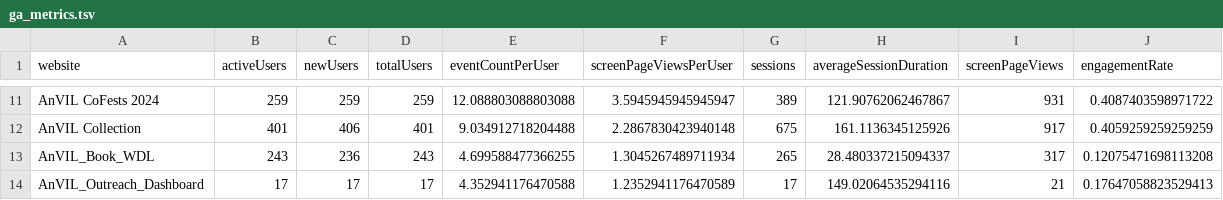
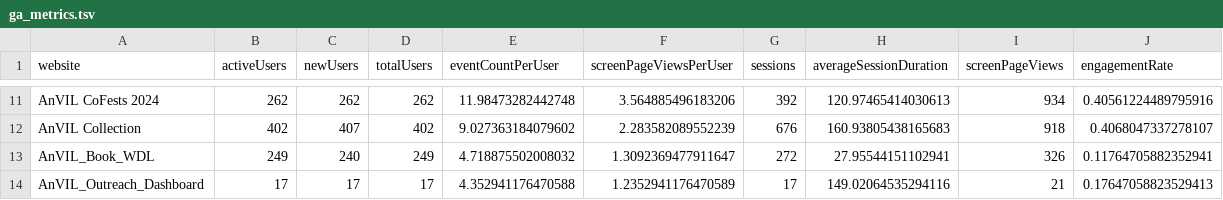
Before and after one commit to fhdsl/AnVIL_Outreach_Metrics, a TSV file: metricminer_data/ga/ga_metrics.tsv, drawn as a sheet; only a part is shown, gaps mark what is left out; the diff covers the shown part only; the diff names each change by its address in the sheet, - before the commit and + after, or states it on an @@ line.

```diff
--- a/metricminer_data/ga/ga_metrics.tsv
+++ b/metricminer_data/ga/ga_metrics.tsv
-B11 (activeUsers): 259
+B11 (activeUsers): 262
-C11 (newUsers): 259
+C11 (newUsers): 262
-D11 (totalUsers): 259
+D11 (totalUsers): 262
-E11 (eventCountPerUser): 12.088803088803088
+E11 (eventCountPerUser): 11.98473282442748
-F11 (screenPageViewsPerUser): 3.5945945945945947
+F11 (screenPageViewsPerUser): 3.564885496183206
-G11 (sessions): 389
+G11 (sessions): 392
-H11 (averageSessionDuration): 121.90762062467867
+H11 (averageSessionDuration): 120.97465414030613
-I11 (screenPageViews): 931
+I11 (screenPageViews): 934
-J11 (engagementRate): 0.4087403598971722
+J11 (engagementRate): 0.40561224489795916
-B12 (activeUsers): 401
+B12 (activeUsers): 402
-C12 (newUsers): 406
+C12 (newUsers): 407
-D12 (totalUsers): 401
+D12 (totalUsers): 402
-E12 (eventCountPerUser): 9.034912718204488
+E12 (eventCountPerUser): 9.027363184079602
-F12 (screenPageViewsPerUser): 2.2867830423940148
+F12 (screenPageViewsPerUser): 2.283582089552239
-G12 (sessions): 675
+G12 (sessions): 676
-H12 (averageSessionDuration): 161.1136345125926
+H12 (averageSessionDuration): 160.93805438165683
-I12 (screenPageViews): 917
+I12 (screenPageViews): 918
-J12 (engagementRate): 0.4059259259259259
+J12 (engagementRate): 0.4068047337278107
-B13 (activeUsers): 243
+B13 (activeUsers): 249
-C13 (newUsers): 236
+C13 (newUsers): 240
-D13 (totalUsers): 243
+D13 (totalUsers): 249
-E13 (eventCountPerUser): 4.699588477366255
+E13 (eventCountPerUser): 4.718875502008032
-F13 (screenPageViewsPerUser): 1.3045267489711934
+F13 (screenPageViewsPerUser): 1.3092369477911647
-G13 (sessions): 265
+G13 (sessions): 272
-H13 (averageSessionDuration): 28.480337215094337
+H13 (averageSessionDuration): 27.95544151102941
-I13 (screenPageViews): 317
+I13 (screenPageViews): 326
-J13 (engagementRate): 0.12075471698113208
+J13 (engagementRate): 0.11764705882352941
```
Also changed, not shown: 90 edited cells elsewhere in this file, 1 other file.
